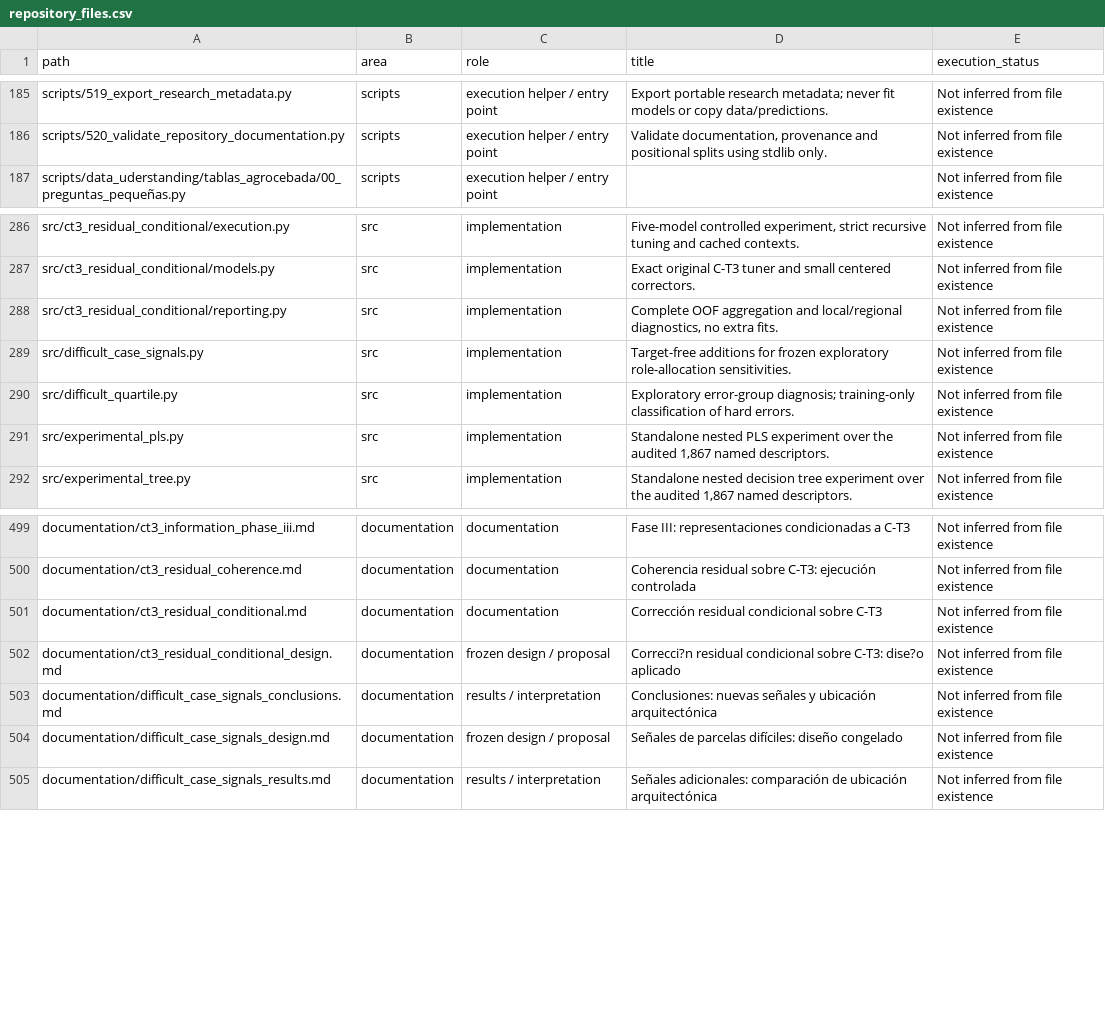
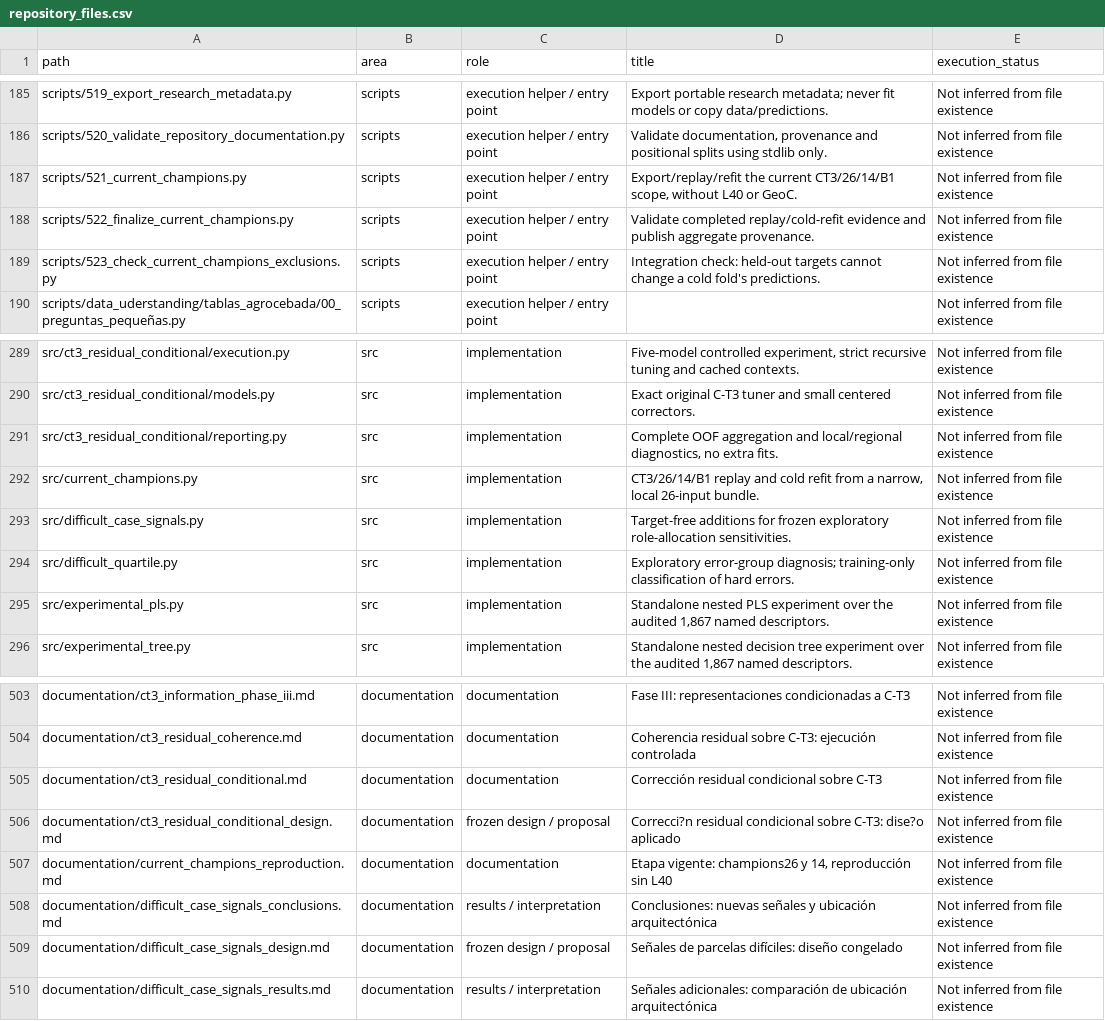
Before and after one commit to Andrea-HH/todoseboso, a CSV file: documentation/inventories/repository_files.csv, drawn as a sheet; only a part is shown, gaps mark what is left out.

```diff
--- a/documentation/inventories/repository_files.csv
+++ b/documentation/inventories/repository_files.csv
@@ -186,2 +186,5 @@ scripts/519_export_research_metadata.py,scripts,execution helper / entry point,E
 scripts/520_validate_repository_documentation.py,scripts,execution helper / entry point,"Validate documentation, provenance and positional splits using stdlib only.",Not inferred from file existence
+scripts/521_current_champions.py,scripts,execution helper / entry point,"Export/replay/refit the current CT3/26/14/B1 scope, without L40 or GeoC.",Not inferred from file existence
+scripts/522_finalize_current_champions.py,scripts,execution helper / entry point,Validate completed replay/cold-refit evidence and publish aggregate provenance.,Not inferred from file existence
+scripts/523_check_current_champions_exclusions.py,scripts,execution helper / entry point,Integration check: held-out targets cannot change a cold fold's predictions.,Not inferred from file existence
 scripts/data_uderstanding/tablas_agrocebada/00_preguntas_pequeñas.py,scripts,execution helper / entry point,,Not inferred from file existence
@@ -288,2 +291,3 @@ src/ct3_residual_conditional/models.py,src,implementation,Exact original C-T3 tu
 src/ct3_residual_conditional/reporting.py,src,implementation,"Complete OOF aggregation and local/regional diagnostics, no extra fits.",Not inferred from file existence
+src/current_champions.py,src,implementation,"CT3/26/14/B1 replay and cold refit from a narrow, local 26-input bundle.",Not inferred from file existence
 src/difficult_case_signals.py,src,implementation,Target-free additions for frozen exploratory role-allocation sensitivities.,Not inferred from file existence
@@ -502,2 +506,3 @@ documentation/ct3_residual_conditional.md,documentation,documentation,Correcció
 documentation/ct3_residual_conditional_design.md,documentation,frozen design / proposal,Correcci?n residual condicional sobre C-T3: dise?o aplicado,Not inferred from file existence
+documentation/current_champions_reproduction.md,documentation,documentation,"Etapa vigente: champions26 y 14, reproducción sin L40",Not inferred from file existence
 documentation/difficult_case_signals_conclusions.md,documentation,results / interpretation,Conclusiones: nuevas señales y ubicación arquitectónica,Not inferred from file existence
```
Also changed, not shown: documentation/ai/prompt_inventory.csv, 38 other files.
